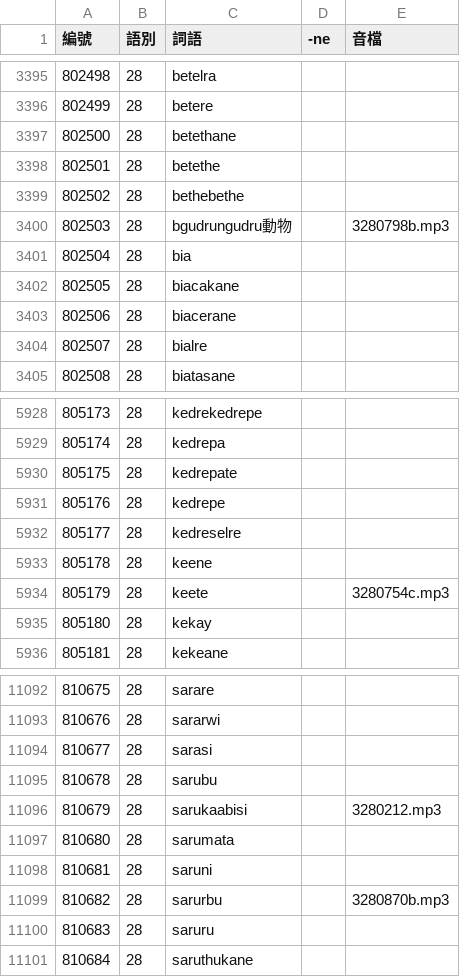
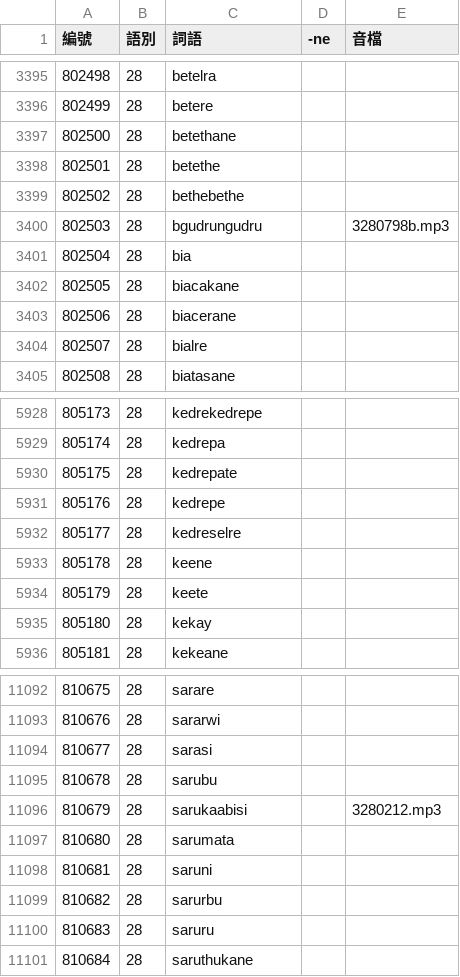
Before and after one commit to haiangdict/HLDDru, a CSV file: data/08-Lemmata.csv, drawn as a sheet; only a part is shown, gaps mark what is left out.

```diff
--- a/data/08-Lemmata.csv
+++ b/data/08-Lemmata.csv
@@ -3399,3 +3399,3 @@
 802502,28,bethebethe,,
-802503,28,bgudrungudru動物,,3280798b.mp3
+802503,28,bgudrungudru,,3280798b.mp3
 802504,28,bia,,
@@ -5933,3 +5933,3 @@
 805178,28,keene,,
-805179,28,keete,,3280754c.mp3
+805179,28,keete,,
 805180,28,kekay,,
@@ -11098,3 +11098,3 @@
 810681,28,saruni,,
-810682,28,sarurbu,,3280870b.mp3
+810682,28,sarurbu,,
 810683,28,saruru,,
```
Also changed, not shown: data/08-Etymology.csv, data/08-Senses.csv, 1 other file.
